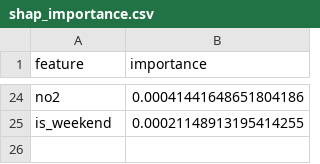
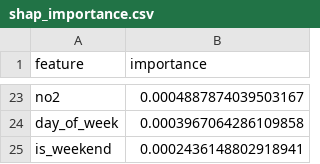
Before and after one commit to Khadija-Zulfiqar/aqi-forecasting, a CSV file: models/shap_importance.csv, drawn as a sheet; only a part is shown, gaps mark what is left out; addresses are those after the commit; the diff covers the shown part only; the diff names each change by its address in the sheet, - before the commit and + after, or states it on an @@ line.

```diff
--- a/models/shap_importance.csv
+++ b/models/shap_importance.csv
-B23 (importance): 0.00041441648651804186
+B23 (importance): 0.0004887874039503167
+row 24: day_of_week | 0.0003967064286109858
-B25 (importance): 0.00021148913195414255
+B25 (importance): 0.0002436148802918941
```
Also changed, not shown: 10 added rows, 11 removed rows and 11 edited cells elsewhere in this file, 3 other files.
